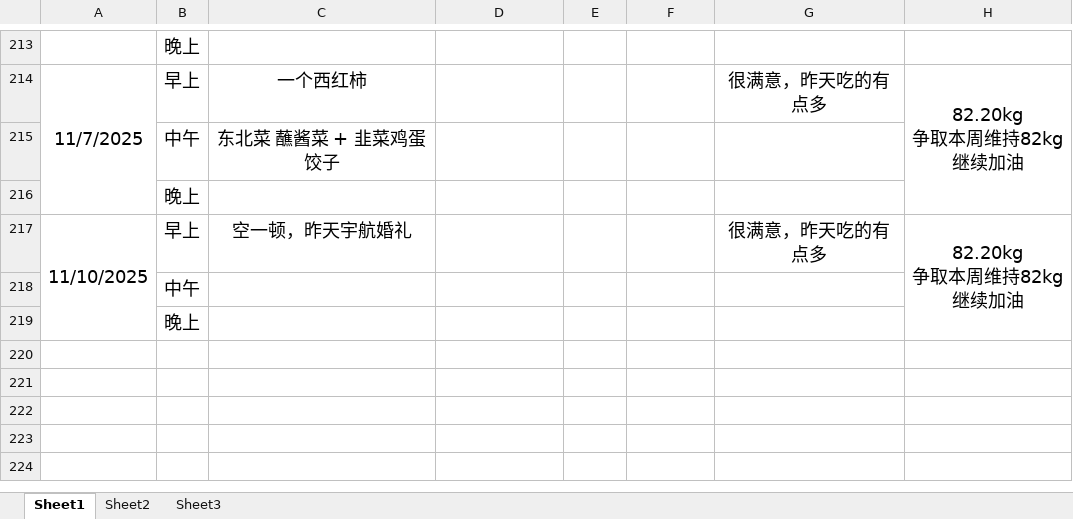
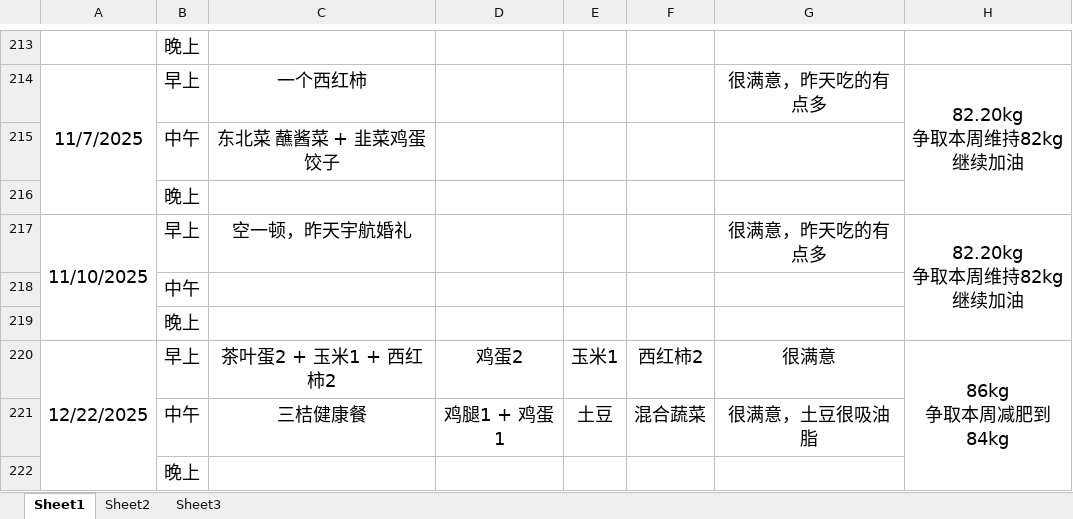
Before and after one commit to haolipeng/study_cloud_security_public, an Excel workbook: 2025年上半年减肥记录每一天.xlsx, sheet Sheet1, drawn as a sheet; only a part is shown, gaps mark what is left out; values as stored, in another font and other column widths than the file's, no borders; ↵ is a line break in a cell; the diff names each change by its address in the sheet, - before the commit and + after, or states it on an @@ line.

```diff
--- a/2025年上半年减肥记录每一天.xlsx (sheet Sheet1)
+++ b/2025年上半年减肥记录每一天.xlsx (sheet Sheet1)
+row 220: 12/22/2025 | 早上 | 茶叶蛋2 + 玉米1 + 西红柿2 | 鸡蛋2 | 玉米1 | 西红柿2 | 很满意 | 86kg ↵ 争取本周减肥到84kg
+row 221:  | 中午 | 三桔健康餐 | 鸡腿1 + 鸡蛋1 | 土豆 | 混合蔬菜 | 很满意，土豆很吸油脂
+row 222:  | 晚上
```
Also changed, not shown: 5 other files.
